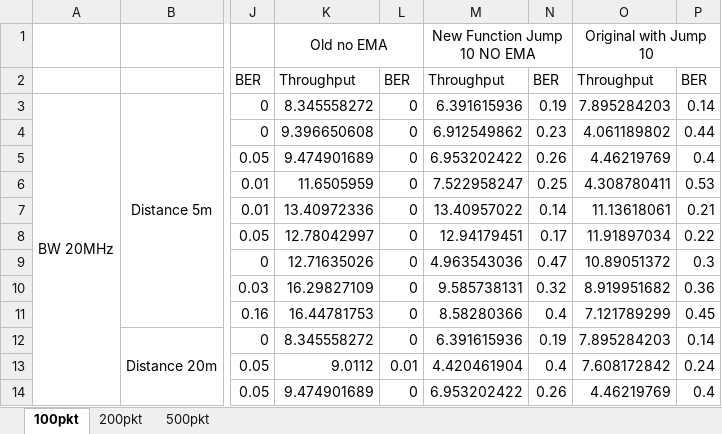
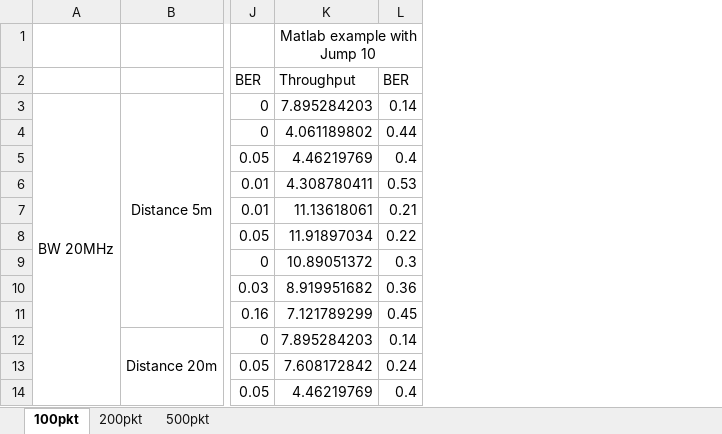
Before and after one commit to sorru94/WNGP02, an Excel workbook: Rate_Control_Assignment/Throughput.xlsx, sheet 100pkt, drawn as a sheet; only a part is shown, gaps mark what is left out; values as stored, in another font and other column widths than the file's, no borders; removed rows and columns are numbered as before the commit, all else as after; the diff names each change by its address in the sheet, - before the commit and + after, or states it on an @@ line.

Commit message:
Changes

```diff
--- a/Rate_Control_Assignment/Throughput.xlsx (sheet 100pkt)
+++ b/Rate_Control_Assignment/Throughput.xlsx (sheet 100pkt)
-column K, rows 1-14: Old no EMA | Throughput | 8.345558272 | 9.396650608 | 9.474901689 | 11.6505959 | 13.40972336 | 12.78042997 | 12.71635026 | 16.29827109 | 16.44781753 | 8.345558272 | 9.0112 | 9.474901689
-column L, rows 2-14: BER | 0 | 0 | 0 | 0 | 0 | 0 | 0 | 0 | 0 | 0 | 0.01 | 0
-column M, rows 1-14: New Function Jump 10 NO EMA | Throughput | 6.391615936 | 6.912549862 | 6.953202422 | 7.522958247 | 13.40957022 | 12.94179451 | 4.963543036 | 9.585738131 | 8.58280366 | 6.391615936 | 4.420461904 | 6.953202422
-column N, rows 2-14: BER | 0.19 | 0.23 | 0.26 | 0.25 | 0.14 | 0.17 | 0.47 | 0.32 | 0.4 | 0.19 | 0.4 | 0.26
-K1: Original with Jump 10
+K1: Matlab example with Jump 10
```
